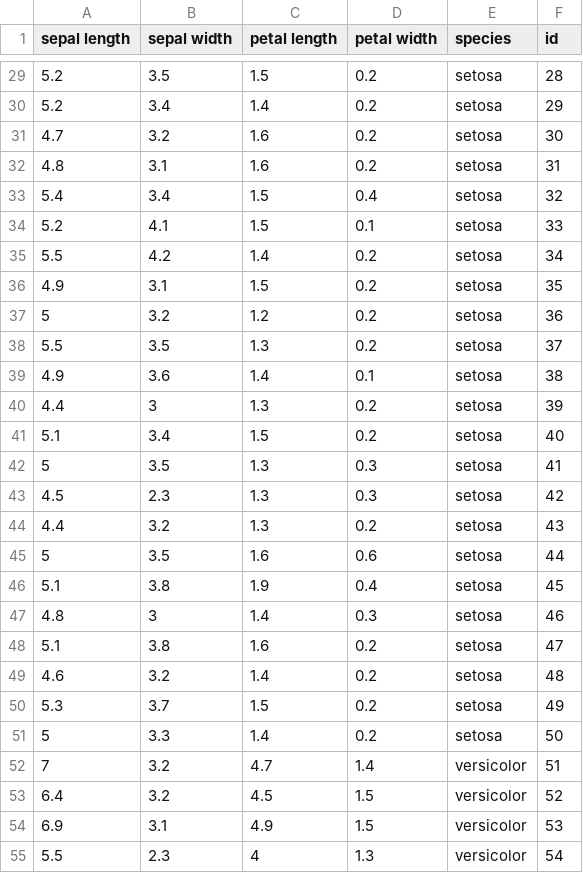
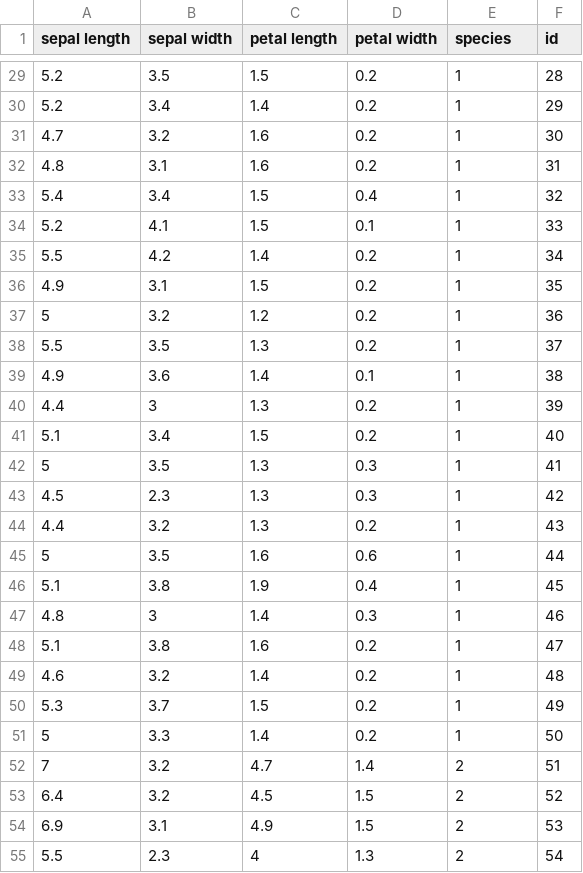
Before and after one commit to rwzhao/full-stack-RadViz, a CSV file: public/flowers.csv, drawn as a sheet; only a part is shown, gaps mark what is left out; the diff covers the shown part only.

```diff
--- a/public/flowers.csv
+++ b/public/flowers.csv
@@ -29,27 +29,27 @@ sepal length,sepal width,petal length,petal width,species,id
-5.2,3.5,1.5,0.2,setosa,28
-5.2,3.4,1.4,0.2,setosa,29
-4.7,3.2,1.6,0.2,setosa,30
-4.8,3.1,1.6,0.2,setosa,31
-5.4,3.4,1.5,0.4,setosa,32
-5.2,4.1,1.5,0.1,setosa,33
-5.5,4.2,1.4,0.2,setosa,34
-4.9,3.1,1.5,0.2,setosa,35
-5,3.2,1.2,0.2,setosa,36
-5.5,3.5,1.3,0.2,setosa,37
-4.9,3.6,1.4,0.1,setosa,38
-4.4,3,1.3,0.2,setosa,39
-5.1,3.4,1.5,0.2,setosa,40
-5,3.5,1.3,0.3,setosa,41
-4.5,2.3,1.3,0.3,setosa,42
-4.4,3.2,1.3,0.2,setosa,43
-5,3.5,1.6,0.6,setosa,44
-5.1,3.8,1.9,0.4,setosa,45
-4.8,3,1.4,0.3,setosa,46
-5.1,3.8,1.6,0.2,setosa,47
-4.6,3.2,1.4,0.2,setosa,48
-5.3,3.7,1.5,0.2,setosa,49
-5,3.3,1.4,0.2,setosa,50
-7,3.2,4.7,1.4,versicolor,51
-6.4,3.2,4.5,1.5,versicolor,52
-6.9,3.1,4.9,1.5,versicolor,53
-5.5,2.3,4,1.3,versicolor,54
+5.2,3.5,1.5,0.2,1,28
+5.2,3.4,1.4,0.2,1,29
+4.7,3.2,1.6,0.2,1,30
+4.8,3.1,1.6,0.2,1,31
+5.4,3.4,1.5,0.4,1,32
+5.2,4.1,1.5,0.1,1,33
+5.5,4.2,1.4,0.2,1,34
+4.9,3.1,1.5,0.2,1,35
+5,3.2,1.2,0.2,1,36
+5.5,3.5,1.3,0.2,1,37
+4.9,3.6,1.4,0.1,1,38
+4.4,3,1.3,0.2,1,39
+5.1,3.4,1.5,0.2,1,40
+5,3.5,1.3,0.3,1,41
+4.5,2.3,1.3,0.3,1,42
+4.4,3.2,1.3,0.2,1,43
+5,3.5,1.6,0.6,1,44
+5.1,3.8,1.9,0.4,1,45
+4.8,3,1.4,0.3,1,46
+5.1,3.8,1.6,0.2,1,47
+4.6,3.2,1.4,0.2,1,48
+5.3,3.7,1.5,0.2,1,49
+5,3.3,1.4,0.2,1,50
+7,3.2,4.7,1.4,2,51
+6.4,3.2,4.5,1.5,2,52
+6.9,3.1,4.9,1.5,2,53
+5.5,2.3,4,1.3,2,54
```
Also changed, not shown: 123 edited cells elsewhere in this file, 1 other file.
